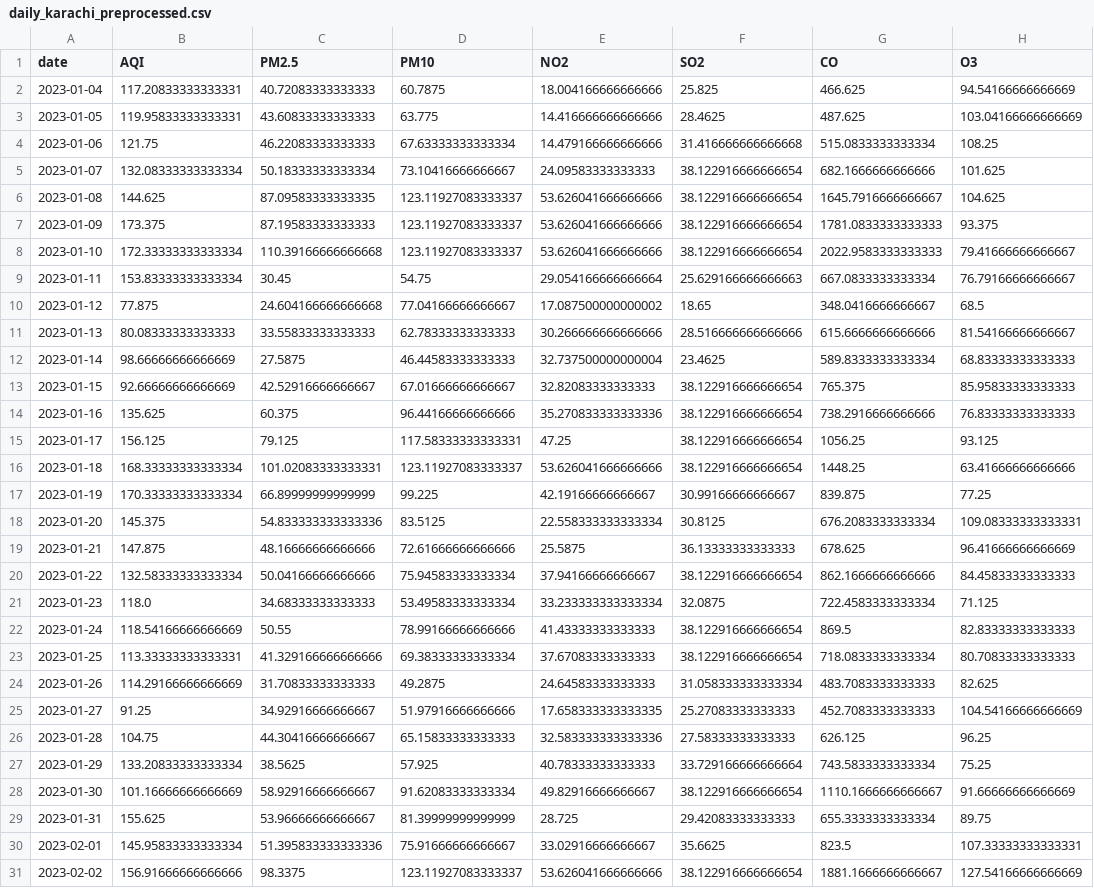
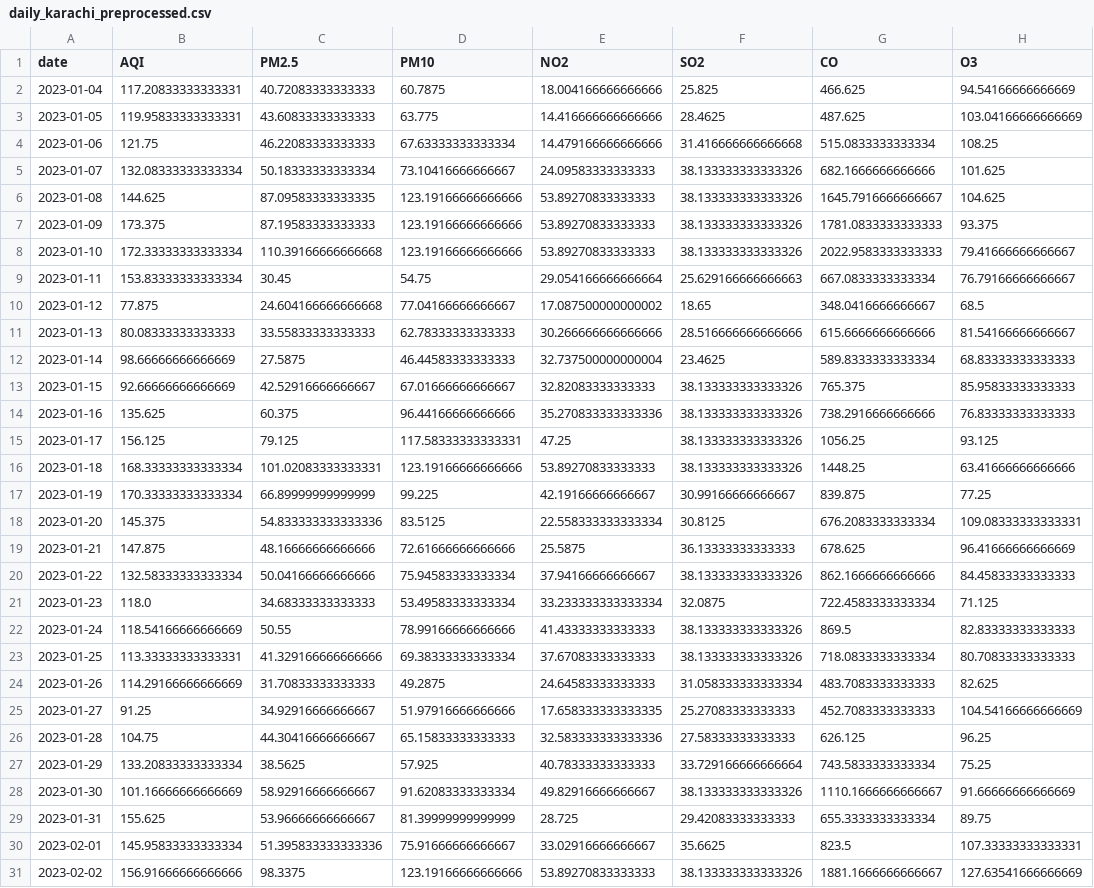
Before and after one commit to SheemaMasood381/Pearls-Karachi-AQI-Prediction-for-next-3-days-, a CSV file: processed_data/daily_karachi_preprocessed.csv, drawn as a sheet; only a part is shown; the diff covers the shown part only; the diff names each change by its address in the sheet, - before the commit and + after, or states it on an @@ line.

```diff
--- a/processed_data/daily_karachi_preprocessed.csv
+++ b/processed_data/daily_karachi_preprocessed.csv
-F5:F8 (SO2): 38.122916666666654
+F5:F8 (SO2): 38.133333333333326
-D6:D8 (PM10): 123.11927083333337
+D6:D8 (PM10): 123.19166666666666
-E6:E8 (NO2): 53.626041666666666
+E6:E8 (NO2): 53.89270833333333
-F13:F16 (SO2): 38.122916666666654
+F13:F16 (SO2): 38.133333333333326
-D16 (PM10): 123.11927083333337
+D16 (PM10): 123.19166666666666
-E16 (NO2): 53.626041666666666
+E16 (NO2): 53.89270833333333
-F20 (SO2): 38.122916666666654
+F20 (SO2): 38.133333333333326
-F22:F23 (SO2): 38.122916666666654
+F22:F23 (SO2): 38.133333333333326
-F28 (SO2): 38.122916666666654
+F28 (SO2): 38.133333333333326
-D31 (PM10): 123.11927083333337
+D31 (PM10): 123.19166666666666
-E31 (NO2): 53.626041666666666
+E31 (NO2): 53.89270833333333
-F31 (SO2): 38.122916666666654
+F31 (SO2): 38.133333333333326
-H31 (O3): 127.54166666666669
+H31 (O3): 127.63541666666669
```
Also changed, not shown: 1 added row and 98 edited cells elsewhere in this file, data/karachi_daily_aqi_weather.csv, lime_explanations/lime_explanation.csv, 4 other files.
